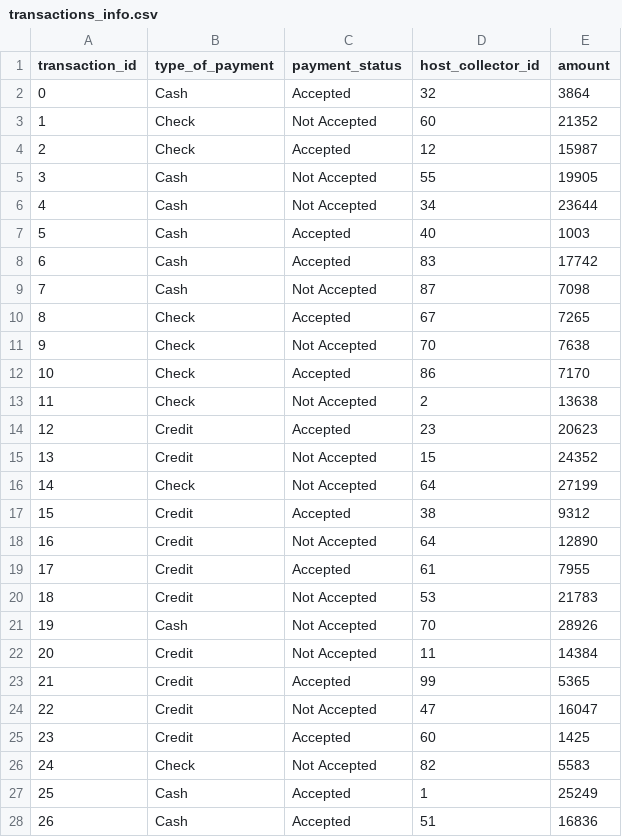
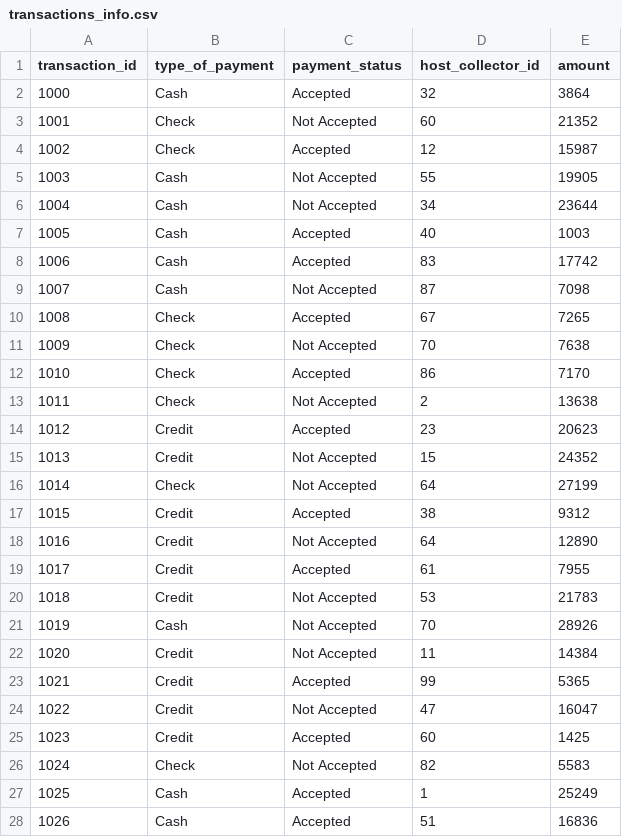
Before and after one commit to Lievi77/HotelDatabaseProject, a CSV file: DatabaseBackup/PythonScript/transactions_info.csv, drawn as a sheet; only a part is shown; the diff covers the shown part only.

```diff
--- a/DatabaseBackup/PythonScript/transactions_info.csv
+++ b/DatabaseBackup/PythonScript/transactions_info.csv
@@ -1,28 +1,28 @@
 transaction_id,type_of_payment,payment_status,host_collector_id,amount
-0,Cash,Accepted,32,3864
-1,Check,Not Accepted,60,21352
-2,Check,Accepted,12,15987
-3,Cash,Not Accepted,55,19905
-4,Cash,Not Accepted,34,23644
-5,Cash,Accepted,40,1003
-6,Cash,Accepted,83,17742
-7,Cash,Not Accepted,87,7098
-8,Check,Accepted,67,7265
-9,Check,Not Accepted,70,7638
-10,Check,Accepted,86,7170
-11,Check,Not Accepted,2,13638
-12,Credit,Accepted,23,20623
-13,Credit,Not Accepted,15,24352
-14,Check,Not Accepted,64,27199
-15,Credit,Accepted,38,9312
-16,Credit,Not Accepted,64,12890
-17,Credit,Accepted,61,7955
-18,Credit,Not Accepted,53,21783
-19,Cash,Not Accepted,70,28926
-20,Credit,Not Accepted,11,14384
-21,Credit,Accepted,99,5365
-22,Credit,Not Accepted,47,16047
-23,Credit,Accepted,60,1425
-24,Check,Not Accepted,82,5583
-25,Cash,Accepted,1,25249
-26,Cash,Accepted,51,16836
+1000,Cash,Accepted,32,3864
+1001,Check,Not Accepted,60,21352
+1002,Check,Accepted,12,15987
+1003,Cash,Not Accepted,55,19905
+1004,Cash,Not Accepted,34,23644
+1005,Cash,Accepted,40,1003
+1006,Cash,Accepted,83,17742
+1007,Cash,Not Accepted,87,7098
+1008,Check,Accepted,67,7265
+1009,Check,Not Accepted,70,7638
+1010,Check,Accepted,86,7170
+1011,Check,Not Accepted,2,13638
+1012,Credit,Accepted,23,20623
+1013,Credit,Not Accepted,15,24352
+1014,Check,Not Accepted,64,27199
+1015,Credit,Accepted,38,9312
+1016,Credit,Not Accepted,64,12890
+1017,Credit,Accepted,61,7955
+1018,Credit,Not Accepted,53,21783
+1019,Cash,Not Accepted,70,28926
+1020,Credit,Not Accepted,11,14384
+1021,Credit,Accepted,99,5365
+1022,Credit,Not Accepted,47,16047
+1023,Credit,Accepted,60,1425
+1024,Check,Not Accepted,82,5583
+1025,Cash,Accepted,1,25249
+1026,Cash,Accepted,51,16836
```
Also changed, not shown: 173 edited cells elsewhere in this file, DatabaseBackup/PythonScript/branch_info.csv, DatabaseBackup/PythonScript/pricing.csv, 6 other files.
